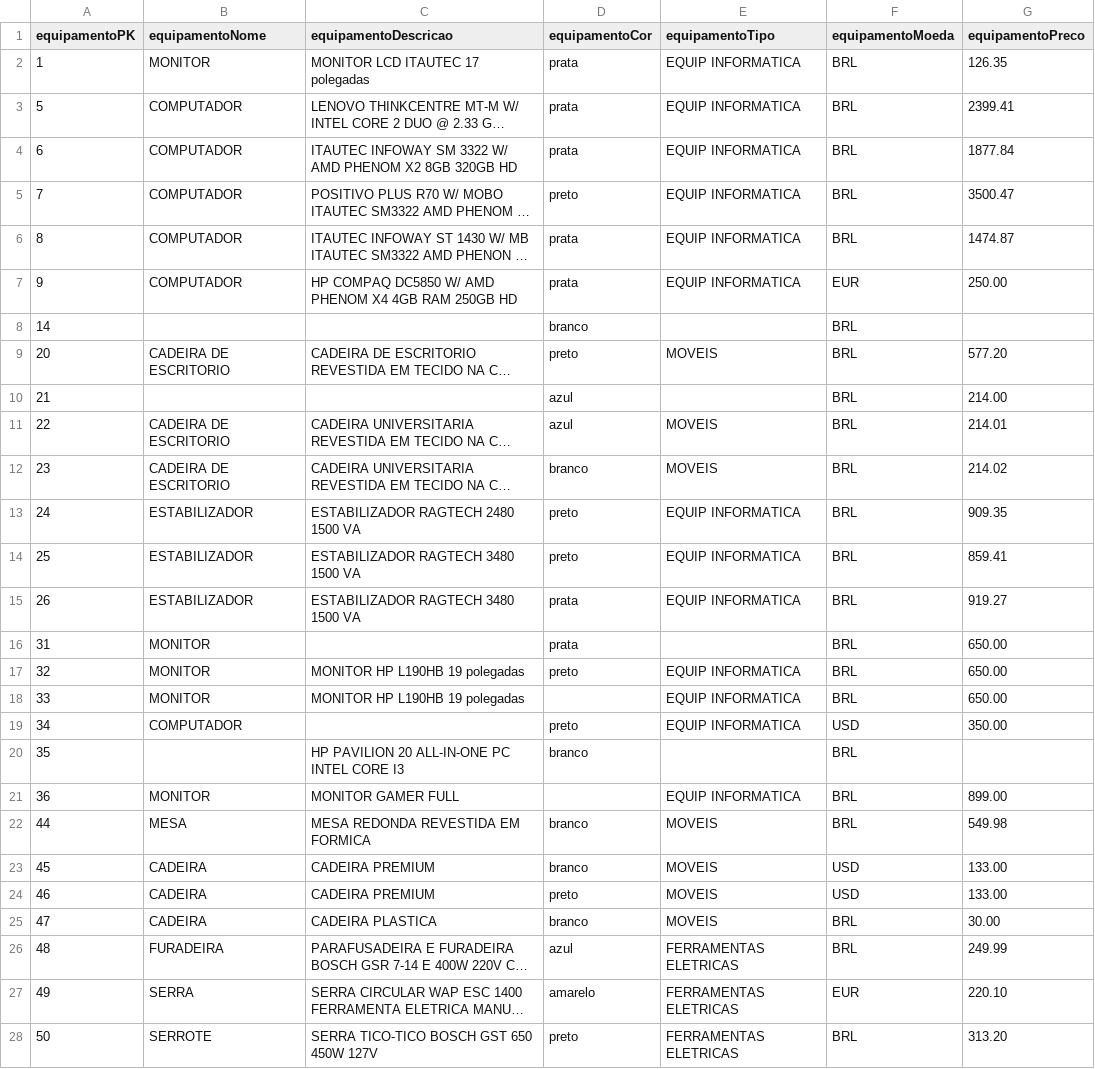
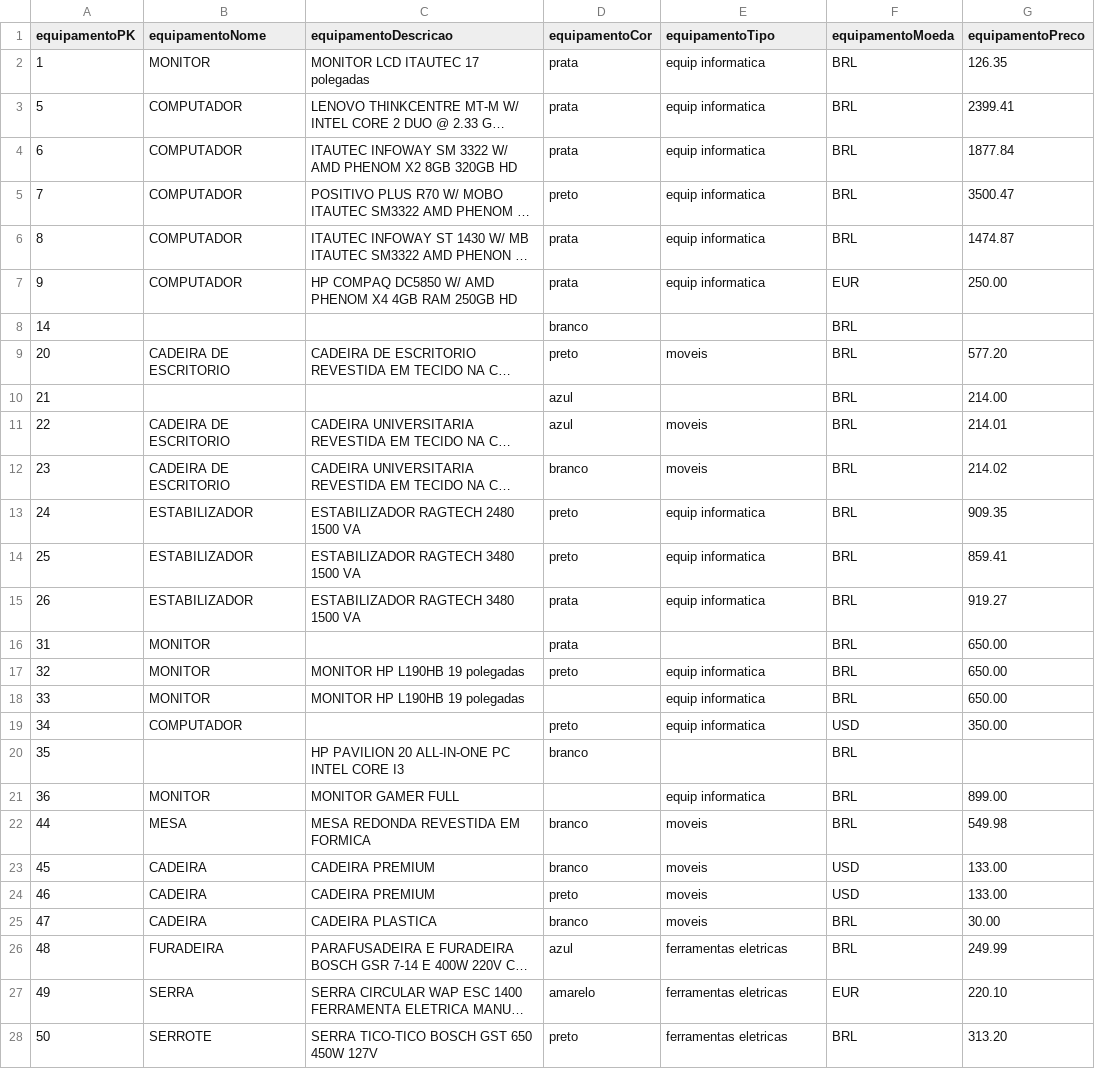
Before and after one commit to CristinaAguiar/DataMartBISolutions, a CSV file: equipamento-Fonte3.csv, drawn as a sheet; only a part is shown; long unchanged cells end in …; the diff covers the shown part only; the diff names each change by its address in the sheet, - before the commit and + after, or states it on an @@ line.

Commit message:
Update equipamento-Fonte3.csv

```diff
--- a/equipamento-Fonte3.csv
+++ b/equipamento-Fonte3.csv
-E2:E7 (equipamentoTipo): EQUIP INFORMATICA
+E2:E7 (equipamentoTipo): equip informatica
-E9 (equipamentoTipo): MOVEIS
+E9 (equipamentoTipo): moveis
-E11:E12 (equipamentoTipo): MOVEIS
+E11:E12 (equipamentoTipo): moveis
-E13:E15 (equipamentoTipo): EQUIP INFORMATICA
+E13:E15 (equipamentoTipo): equip informatica
-E17:E19 (equipamentoTipo): EQUIP INFORMATICA
+E17:E19 (equipamentoTipo): equip informatica
-E21 (equipamentoTipo): EQUIP INFORMATICA
+E21 (equipamentoTipo): equip informatica
-E22:E25 (equipamentoTipo): MOVEIS
+E22:E25 (equipamentoTipo): moveis
-E26:E28 (equipamentoTipo): FERRAMENTAS ELETRICAS
+E26:E28 (equipamentoTipo): ferramentas eletricas
```
Also changed, not shown: 1 edited cell elsewhere in this file.
